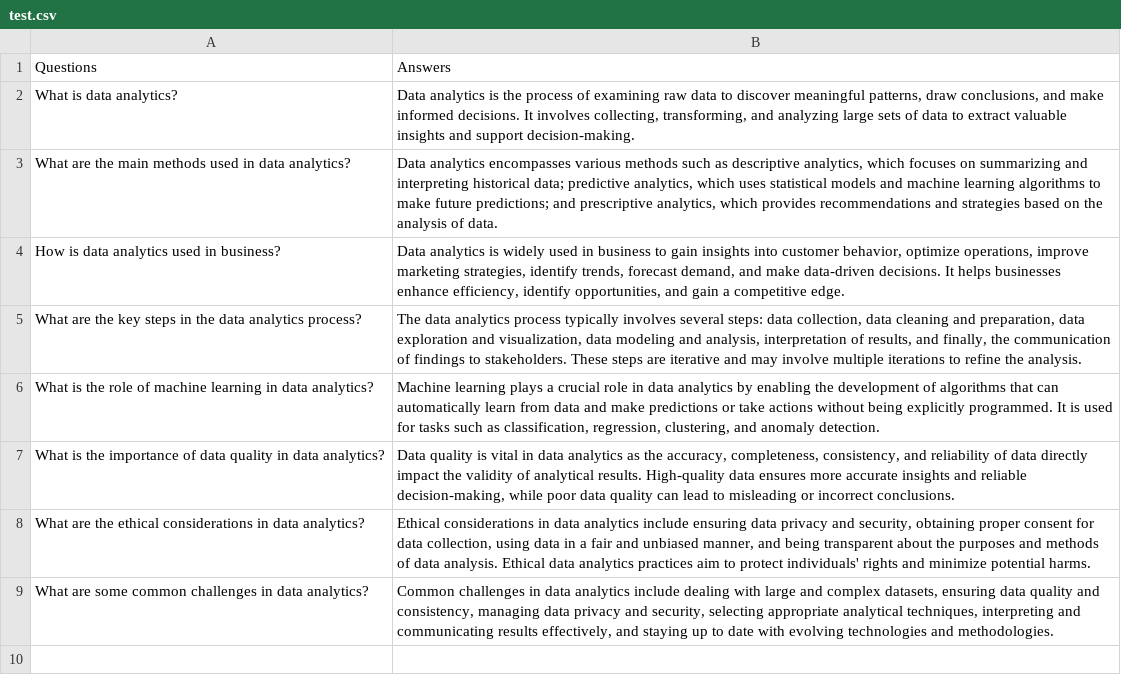
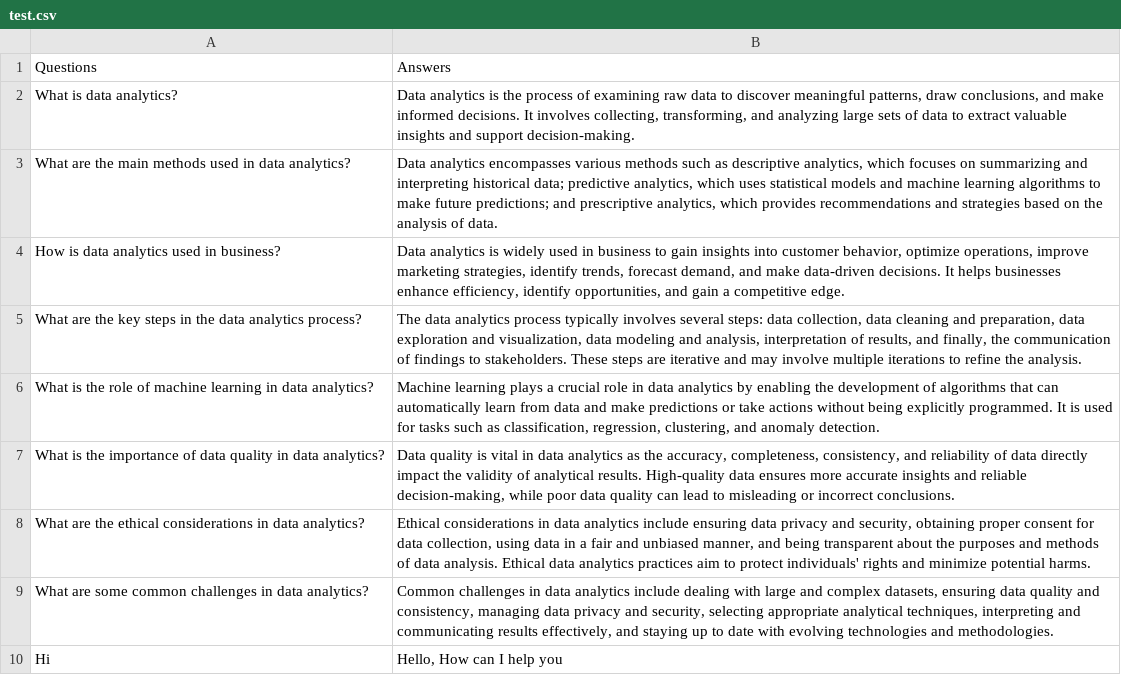
Before and after one commit to iamnirajkc-git/bot, a CSV file: test.csv, drawn as a sheet; the diff names each change by its address in the sheet, - before the commit and + after, or states it on an @@ line.

Commit message:
updated

```diff
--- a/test.csv
+++ b/test.csv
+row 10: Hi | Hello, How can I help you
```
